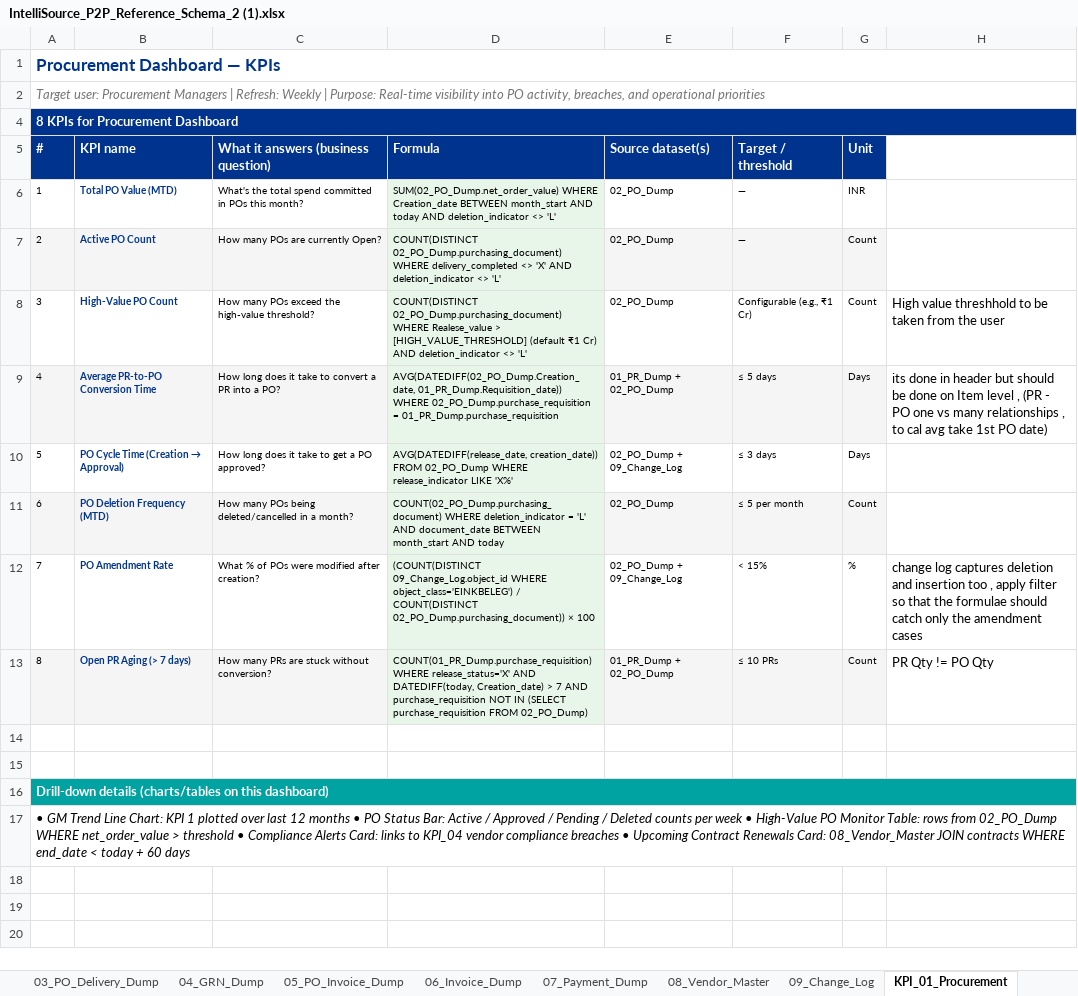
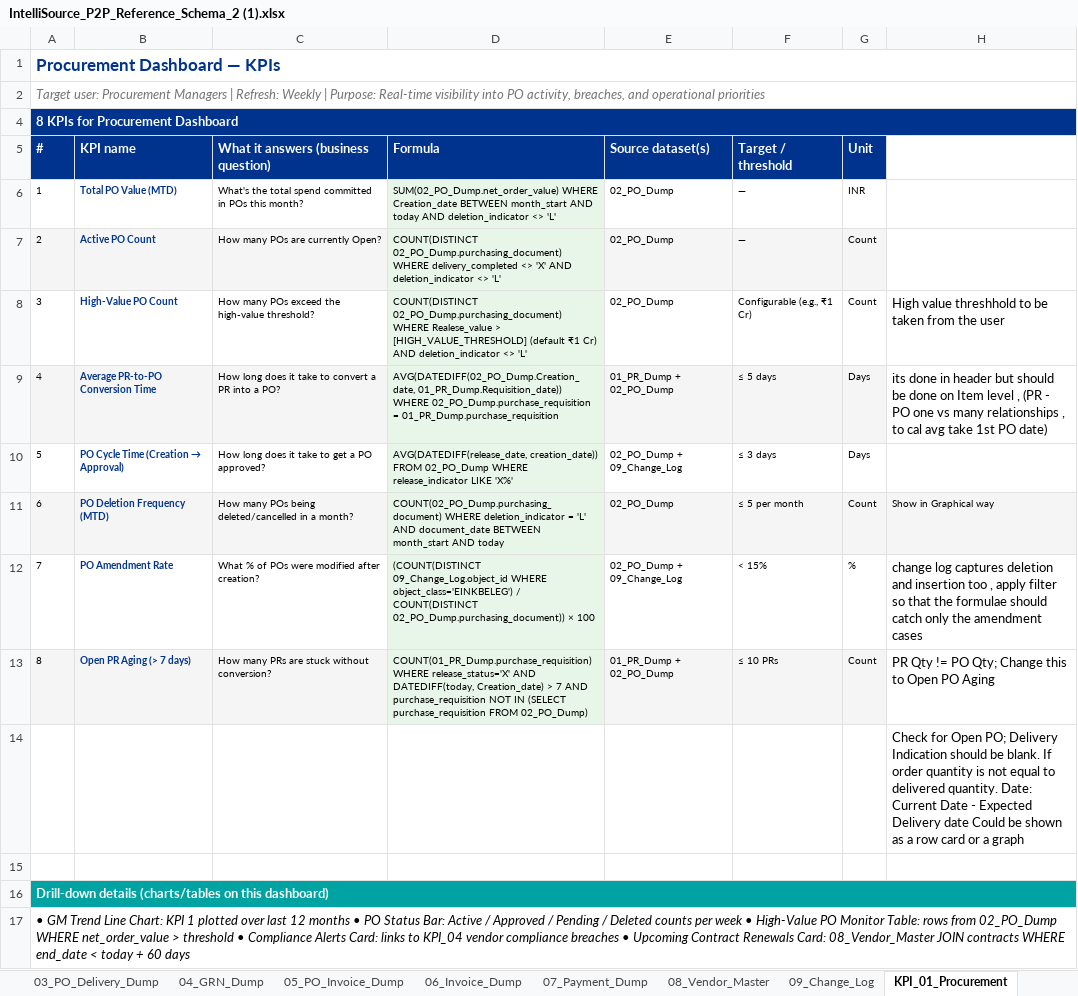
Before and after one commit to satyam-raj404/kpmg-intelliflow, an Excel workbook: IntelliSource_P2P_Reference_Schema_2 (1).xlsx, sheet KPI_01_Procurement, drawn as a sheet; values as stored, in another font and other column widths than the file's, no borders; the diff names each change by its address in the sheet, - before the commit and + after, or states it on an @@ line.

Commit message:
Procurement, Financial and Vendor Performance Changes

```diff
--- a/IntelliSource_P2P_Reference_Schema_2 (1).xlsx (sheet KPI_01_Procurement)
+++ b/IntelliSource_P2P_Reference_Schema_2 (1).xlsx (sheet KPI_01_Procurement)
-H11: (empty)
+H11: Show in Graphical way
-H11 fill: none
+H11 fill: #F5F5F5
-H13: PR Qty != PO Qty
+H13: PR Qty != PO Qty; Change this to Open PO Aging
-H14: (empty)
+H14: Check for Open PO; Delivery Indication should be blank. If order quantity is not equal to delivered quantity. Date: Current Date - Expected Delivery date Could be shown as a row card or a graph
```
Also changed, not shown: 10 other files.
